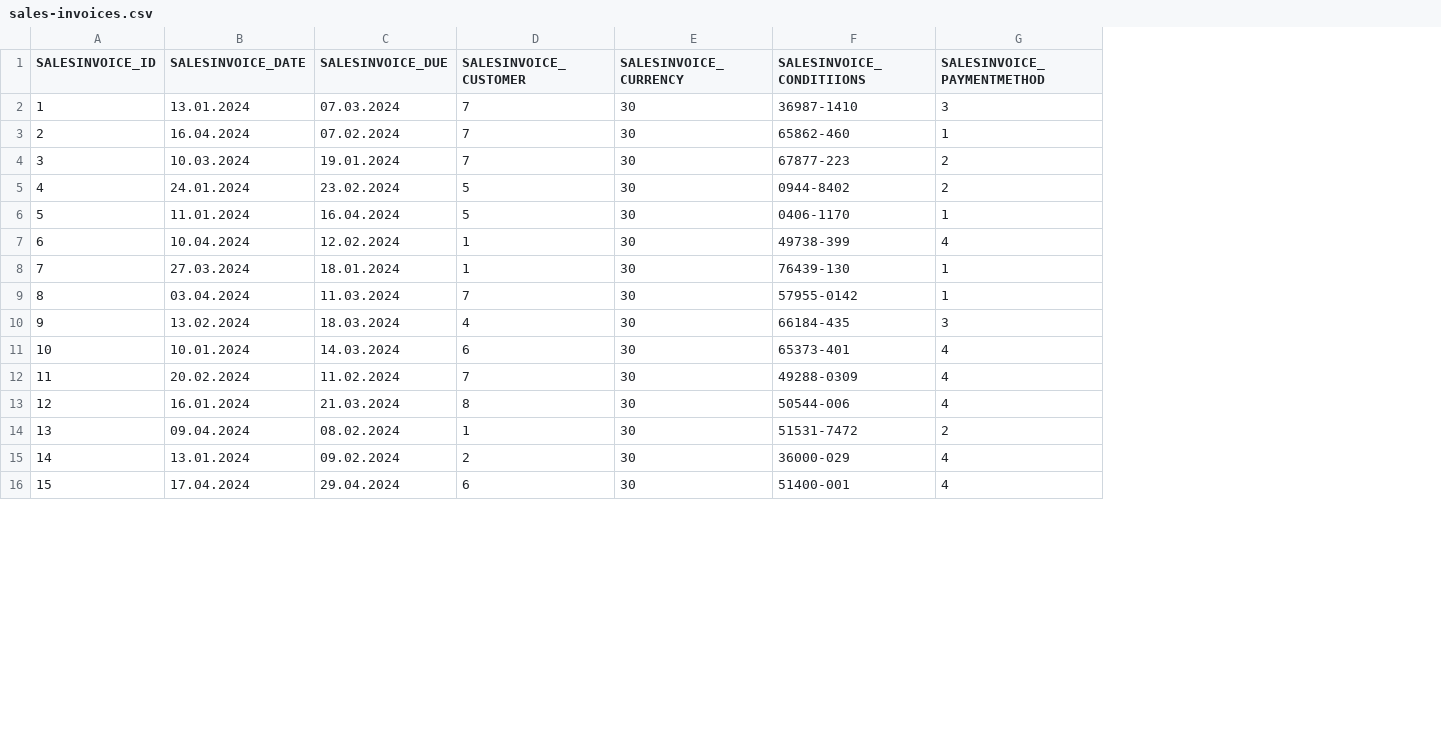
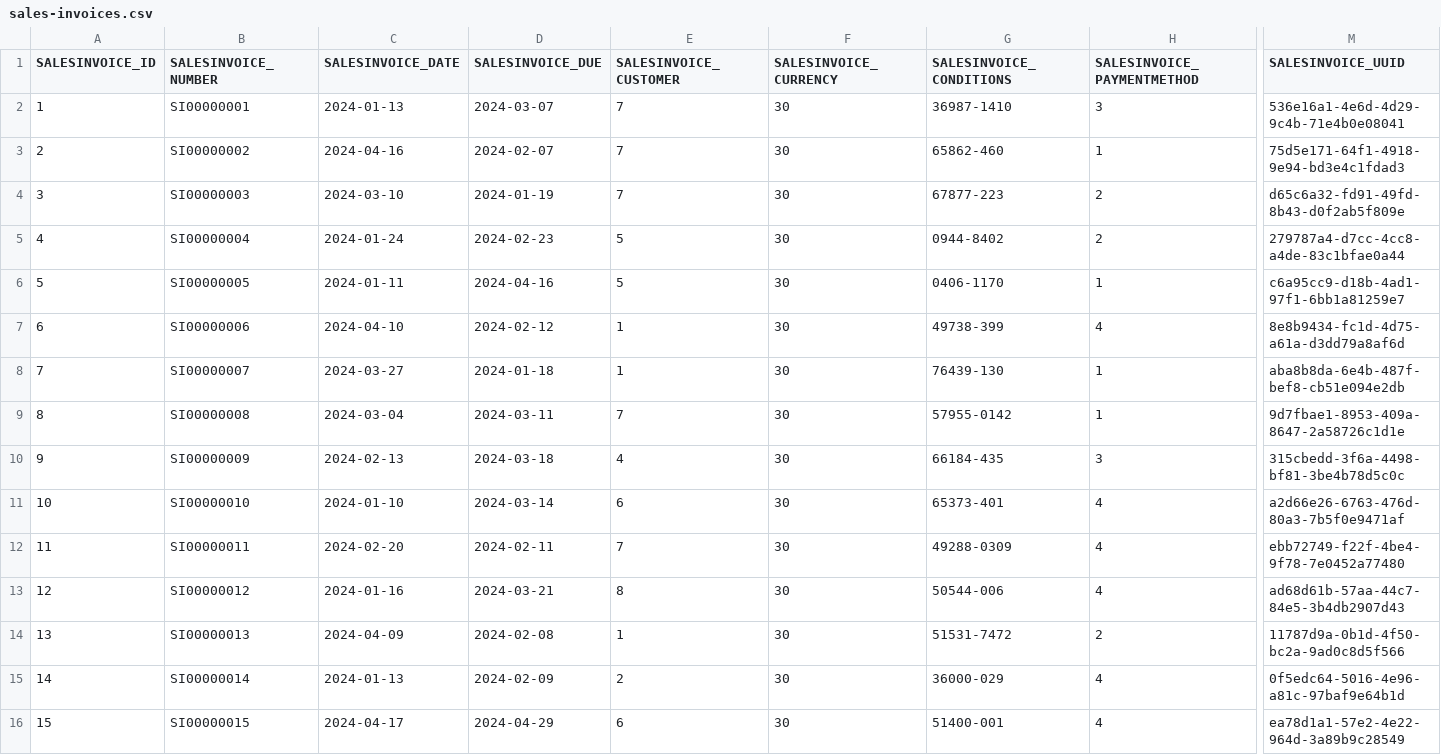
Before and after one commit to codbex/codbex-hestia-data-sample, a CSV file: codbex-hestia-data-sample/sales-invoices.csv, drawn as a sheet; only a part is shown, gaps mark what is left out; addresses are those after the commit; the diff covers the shown part only; the diff names each change by its address in the sheet, - before the commit and + after, or states it on an @@ line.

```diff
--- a/codbex-hestia-data-sample/sales-invoices.csv
+++ b/codbex-hestia-data-sample/sales-invoices.csv
+column B (SALESINVOICE_NUMBER), rows 2-16: SI00000001 | SI00000002 | SI00000003 | SI00000004 | SI00000005 | SI00000006 | SI00000007 | SI00000008 | SI00000009 | SI00000010 | SI00000011 | SI00000012 | SI00000013 | SI00000014 | SI00000015
+column M (SALESINVOICE_UUID), rows 2-16: 536e16a1-4e6d-4d29-9c4b-71e4b0e08041 | 75d5e171-64f1-4918-9e94-bd3e4c1fdad3 | d65c6a32-fd91-49fd-8b43-d0f2ab5f809e | 279787a4-d7cc-4cc8-a4de-83c1bfae0a44 | c6a95cc9-d18b-4ad1-97f1-6bb1a81259e7 | 8e8b9434-fc1d-4d75-a61a-d3dd79a8af6d | aba8b8da-6e4b-487f-bef8-cb51e094e2db | 9d7fbae1-8953-409a-8647-2a58726c1d1e | 315cbedd-3f6a-4498-bf81-3be4b78d5c0c | a2d66e26-6763-476d-80a3-7b5f0e9471af | ebb72749-f22f-4be4-9f78-7e0452a77480 | ad68d61b-57aa-44c7-84e5-3b4db2907d43 | 11787d9a-0b1d-4f50-bc2a-9ad0c8d5f566 | 0f5edc64-5016-4e96-a81c-97baf9e64b1d | ea78d1a1-57e2-4e22-964d-3a89b9c28549
-G1: SALESINVOICE_CONDITIIONS
+G1: SALESINVOICE_CONDITIONS
-C2 (SALESINVOICE_DATE): 13.01.2024
+C2 (SALESINVOICE_DATE): 2024-01-13
-D2 (SALESINVOICE_DUE): 07.03.2024
+D2 (SALESINVOICE_DUE): 2024-03-07
-C3 (SALESINVOICE_DATE): 16.04.2024
+C3 (SALESINVOICE_DATE): 2024-04-16
-D3 (SALESINVOICE_DUE): 07.02.2024
+D3 (SALESINVOICE_DUE): 2024-02-07
-C4 (SALESINVOICE_DATE): 10.03.2024
+C4 (SALESINVOICE_DATE): 2024-03-10
-D4 (SALESINVOICE_DUE): 19.01.2024
+D4 (SALESINVOICE_DUE): 2024-01-19
-C5 (SALESINVOICE_DATE): 24.01.2024
+C5 (SALESINVOICE_DATE): 2024-01-24
-D5 (SALESINVOICE_DUE): 23.02.2024
+D5 (SALESINVOICE_DUE): 2024-02-23
-C6 (SALESINVOICE_DATE): 11.01.2024
+C6 (SALESINVOICE_DATE): 2024-01-11
-D6 (SALESINVOICE_DUE): 16.04.2024
+D6 (SALESINVOICE_DUE): 2024-04-16
-C7 (SALESINVOICE_DATE): 10.04.2024
+C7 (SALESINVOICE_DATE): 2024-04-10
-D7 (SALESINVOICE_DUE): 12.02.2024
+D7 (SALESINVOICE_DUE): 2024-02-12
-C8 (SALESINVOICE_DATE): 27.03.2024
+C8 (SALESINVOICE_DATE): 2024-03-27
-D8 (SALESINVOICE_DUE): 18.01.2024
+D8 (SALESINVOICE_DUE): 2024-01-18
-C9 (SALESINVOICE_DATE): 03.04.2024
+C9 (SALESINVOICE_DATE): 2024-03-04
-D9 (SALESINVOICE_DUE): 11.03.2024
+D9 (SALESINVOICE_DUE): 2024-03-11
-C10 (SALESINVOICE_DATE): 13.02.2024
+C10 (SALESINVOICE_DATE): 2024-02-13
-D10 (SALESINVOICE_DUE): 18.03.2024
+D10 (SALESINVOICE_DUE): 2024-03-18
-C11 (SALESINVOICE_DATE): 10.01.2024
+C11 (SALESINVOICE_DATE): 2024-01-10
-D11 (SALESINVOICE_DUE): 14.03.2024
+D11 (SALESINVOICE_DUE): 2024-03-14
-C12 (SALESINVOICE_DATE): 20.02.2024
+C12 (SALESINVOICE_DATE): 2024-02-20
-D12 (SALESINVOICE_DUE): 11.02.2024
+D12 (SALESINVOICE_DUE): 2024-02-11
-C13 (SALESINVOICE_DATE): 16.01.2024
+C13 (SALESINVOICE_DATE): 2024-01-16
-D13 (SALESINVOICE_DUE): 21.03.2024
+D13 (SALESINVOICE_DUE): 2024-03-21
-C14 (SALESINVOICE_DATE): 09.04.2024
+C14 (SALESINVOICE_DATE): 2024-04-09
-D14 (SALESINVOICE_DUE): 08.02.2024
+D14 (SALESINVOICE_DUE): 2024-02-08
-C15 (SALESINVOICE_DATE): 13.01.2024
+C15 (SALESINVOICE_DATE): 2024-01-13
-D15 (SALESINVOICE_DUE): 09.02.2024
+D15 (SALESINVOICE_DUE): 2024-02-09
-C16 (SALESINVOICE_DATE): 17.04.2024
+C16 (SALESINVOICE_DATE): 2024-04-17
-D16 (SALESINVOICE_DUE): 29.04.2024
+D16 (SALESINVOICE_DUE): 2024-04-29
```
Also changed, not shown: 30 edited cells elsewhere in this file, codbex-hestia-data-sample/purchase-invoices.csv, codbex-hestia-data-sample/purchase-orders.csv, 1 other file.
